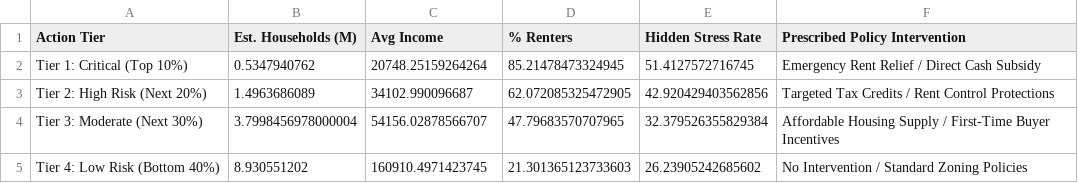
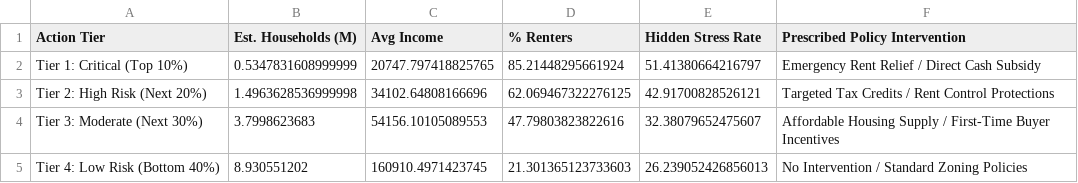
Before and after one commit to Theeyecode/Housing-Stress-Canada, a CSV file: artifacts/dashboard_policy_matrix.csv, drawn as a sheet.

```diff
--- a/artifacts/dashboard_policy_matrix.csv
+++ b/artifacts/dashboard_policy_matrix.csv
@@ -1,5 +1,5 @@
 Action Tier,Est. Households (M),Avg Income,% Renters,Hidden Stress Rate,Prescribed Policy Intervention
-Tier 1: Critical (Top 10%),0.5347940762,20748.25159264264,85.21478473324945,51.4127572716745,Emergency Rent Relief / Direct Cash Subsidy
-Tier 2: High Risk (Next 20%),1.4963686089,34102.990096687,62.072085325472905,42.920429403562856,Targeted Tax Credits / Rent Control Protections
-Tier 3: Moderate (Next 30%),3.7998456978000004,54156.02878566707,47.79683570707965,32.379526355829384,Affordable Housing Supply / First-Time Buyer Incentives
-Tier 4: Low Risk (Bottom 40%),8.930551202,160910.4971423745,21.301365123733603,26.23905242685602,No Intervention / Standard Zoning Policies
+Tier 1: Critical (Top 10%),0.5347831608999999,20747.797418825765,85.21448295661924,51.41380664216797,Emergency Rent Relief / Direct Cash Subsidy
+Tier 2: High Risk (Next 20%),1.4963628536999998,34102.64808166696,62.069467322276125,42.91700828526121,Targeted Tax Credits / Rent Control Protections
+Tier 3: Moderate (Next 30%),3.7998623683,54156.10105089553,47.79803823822616,32.38079652475607,Affordable Housing Supply / First-Time Buyer Incentives
+Tier 4: Low Risk (Bottom 40%),8.930551202,160910.4971423745,21.301365123733603,26.239052426856013,No Intervention / Standard Zoning Policies
```
Also changed, not shown: artifacts/dashboard_threshold_tradeoff.csv, artifacts/pstir_robustness.csv, 13 other files.
